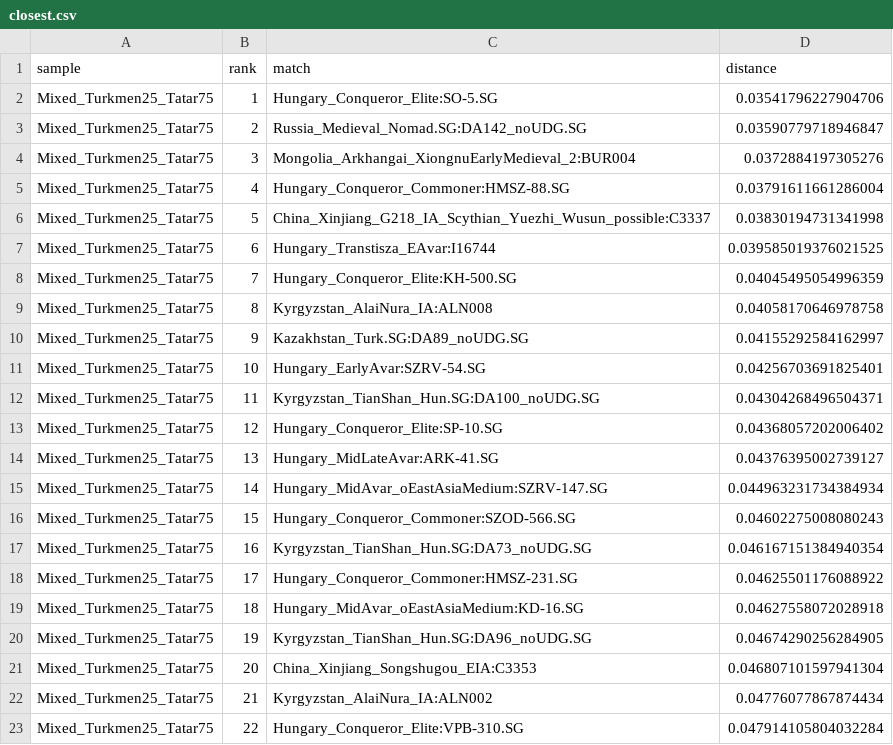
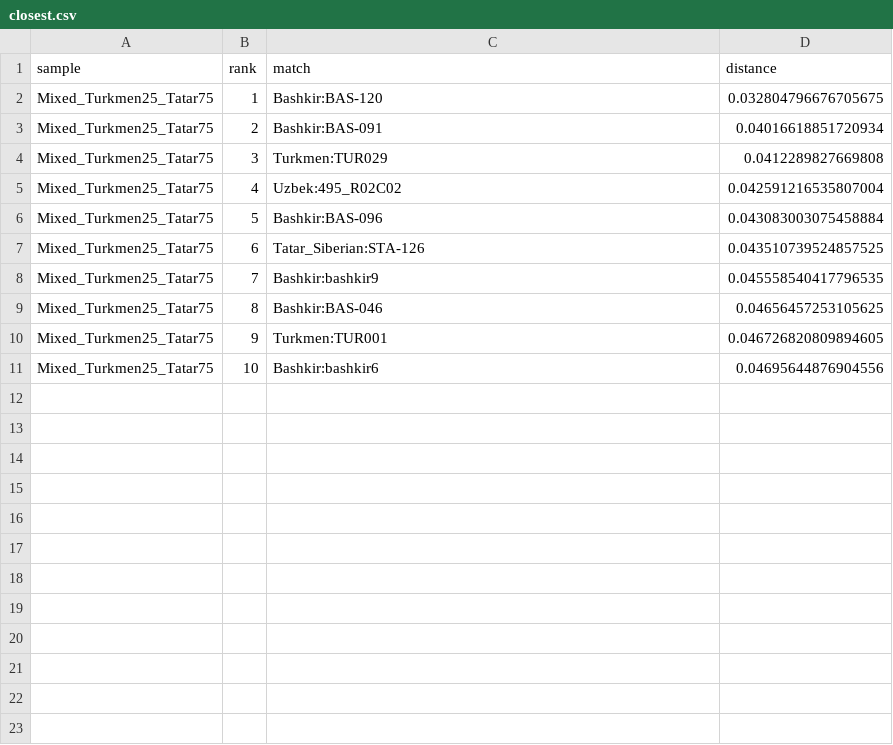
Before and after one commit to UncleRazavi/Eurogene-Project, a CSV file: Results/closest.csv, drawn as a sheet; only a part is shown; the diff covers the shown part only.

```diff
--- a/Results/closest.csv
+++ b/Results/closest.csv
@@ -1,23 +1,11 @@
 sample,rank,match,distance
-Mixed_Turkmen25_Tatar75,1,Hungary_Conqueror_Elite:SO-5.SG,0.03541796227904706
-Mixed_Turkmen25_Tatar75,2,Russia_Medieval_Nomad.SG:DA142_noUDG.SG,0.03590779718946847
-Mixed_Turkmen25_Tatar75,3,Mongolia_Arkhangai_XiongnuEarlyMedieval_2:BUR004,0.0372884197305276
-Mixed_Turkmen25_Tatar75,4,Hungary_Conqueror_Commoner:HMSZ-88.SG,0.03791611661286004
-Mixed_Turkmen25_Tatar75,5,China_Xinjiang_G218_IA_Scythian_Yuezhi_Wusun_possible:C3337,0.03830194731341998
-Mixed_Turkmen25_Tatar75,6,Hungary_Transtisza_EAvar:I16744,0.039585019376021525
-Mixed_Turkmen25_Tatar75,7,Hungary_Conqueror_Elite:KH-500.SG,0.04045495054996359
-Mixed_Turkmen25_Tatar75,8,Kyrgyzstan_AlaiNura_IA:ALN008,0.04058170646978758
-Mixed_Turkmen25_Tatar75,9,Kazakhstan_Turk.SG:DA89_noUDG.SG,0.04155292584162997
-Mixed_Turkmen25_Tatar75,10,Hungary_EarlyAvar:SZRV-54.SG,0.04256703691825401
-Mixed_Turkmen25_Tatar75,11,Kyrgyzstan_TianShan_Hun.SG:DA100_noUDG.SG,0.04304268496504371
-Mixed_Turkmen25_Tatar75,12,Hungary_Conqueror_Elite:SP-10.SG,0.04368057202006402
-Mixed_Turkmen25_Tatar75,13,Hungary_MidLateAvar:ARK-41.SG,0.04376395002739127
-Mixed_Turkmen25_Tatar75,14,Hungary_MidAvar_oEastAsiaMedium:SZRV-147.SG,0.044963231734384934
-Mixed_Turkmen25_Tatar75,15,Hungary_Conqueror_Commoner:SZOD-566.SG,0.04602275008080243
-Mixed_Turkmen25_Tatar75,16,Kyrgyzstan_TianShan_Hun.SG:DA73_noUDG.SG,0.046167151384940354
-Mixed_Turkmen25_Tatar75,17,Hungary_Conqueror_Commoner:HMSZ-231.SG,0.04625501176088922
-Mixed_Turkmen25_Tatar75,18,Hungary_MidAvar_oEastAsiaMedium:KD-16.SG,0.04627558072028918
-Mixed_Turkmen25_Tatar75,19,Kyrgyzstan_TianShan_Hun.SG:DA96_noUDG.SG,0.04674290256284905
-Mixed_Turkmen25_Tatar75,20,China_Xinjiang_Songshugou_EIA:C3353,0.046807101597941304
-Mixed_Turkmen25_Tatar75,21,Kyrgyzstan_AlaiNura_IA:ALN002,0.04776077867874434
-Mixed_Turkmen25_Tatar75,22,Hungary_Conqueror_Elite:VPB-310.SG,0.047914105804032284
+Mixed_Turkmen25_Tatar75,1,Bashkir:BAS-120,0.032804796676705675
+Mixed_Turkmen25_Tatar75,2,Bashkir:BAS-091,0.04016618851720934
+Mixed_Turkmen25_Tatar75,3,Turkmen:TUR029,0.0412289827669808
+Mixed_Turkmen25_Tatar75,4,Uzbek:495_R02C02,0.042591216535807004
+Mixed_Turkmen25_Tatar75,5,Bashkir:BAS-096,0.043083003075458884
+Mixed_Turkmen25_Tatar75,6,Tatar_Siberian:STA-126,0.043510739524857525
+Mixed_Turkmen25_Tatar75,7,Bashkir:bashkir9,0.045558540417796535
+Mixed_Turkmen25_Tatar75,8,Bashkir:BAS-046,0.04656457253105625
+Mixed_Turkmen25_Tatar75,9,Turkmen:TUR001,0.046726820809894605
+Mixed_Turkmen25_Tatar75,10,Bashkir:bashkir6,0.04695644876904556
```
Also changed, not shown: 8 removed rows elsewhere in this file, 13 other files.
